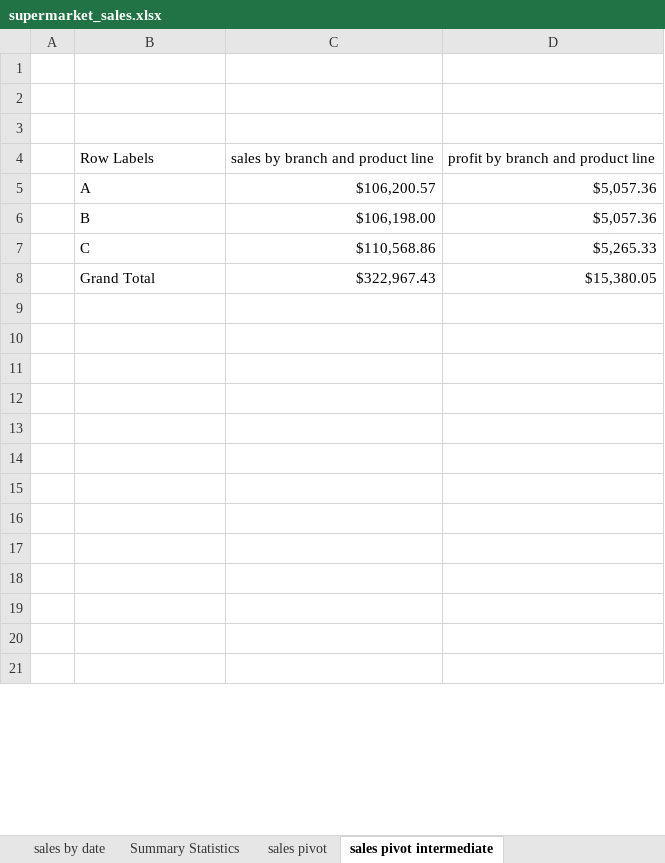
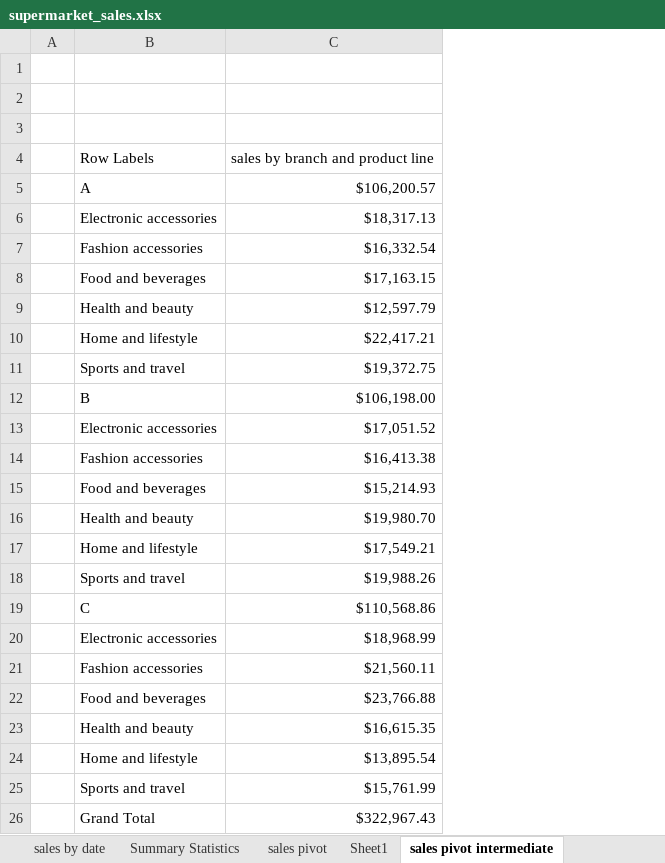
Before and after one commit to KarimBarati/supermarket_sales, an Excel workbook: supermarket_sales.xlsx, sheet sales pivot intermediate, drawn as a sheet; only a part is shown; values as stored, in another font and other column widths than the file's, no borders; charts and pictures not drawn; removed rows and columns are numbered as before the commit, all else as after; the diff covers the shown part only; the diff names each change by its address in the sheet, - before the commit and + after, or states it on an @@ line.

Commit message:
adding some basic visualizations to the sales pivot intermediate sheet

```diff
--- a/supermarket_sales.xlsx (sheet sales pivot intermediate)
+++ b/supermarket_sales.xlsx (sheet sales pivot intermediate)
+sheet tab: Sheet1
-column D, rows 4-8: profit by branch and product line | $5,057.36 | $5,057.36 | $5,265.33 | $15,380.05
+row 6:  | Electronic accessories | $18,317.13
+row 7:  | Fashion accessories | $16,332.54
+row 8:  | Food and beverages | $17,163.15
+row 9:  | Health and beauty | $12,597.79
+row 10:  | Home and lifestyle | $22,417.21
+row 11:  | Sports and travel | $19,372.75
+row 13:  | Electronic accessories | $17,051.52
+row 14:  | Fashion accessories | $16,413.38
+row 15:  | Food and beverages | $15,214.93
+row 16:  | Health and beauty | $19,980.70
+row 17:  | Home and lifestyle | $17,549.21
+row 18:  | Sports and travel | $19,988.26
+row 20:  | Electronic accessories | $18,968.99
+row 21:  | Fashion accessories | $21,560.11
+row 22:  | Food and beverages | $23,766.88
+row 23:  | Health and beauty | $16,615.35
+row 24:  | Home and lifestyle | $13,895.54
+row 25:  | Sports and travel | $15,761.99
-row 9: (empty)
-row 10: (empty)
-row 11: (empty)
-row 12: (empty)
-row 13: (empty)
-row 14: (empty)
-row 15: (empty)
-row 16: (empty)
-row 17: (empty)
-row 18: (empty)
-row 19: (empty)
-row 20: (empty)
-row 21: (empty)
```
Also changed, not shown: 76 added rows, 17 removed rows, 3 moved rows and 2 edited cells elsewhere in this sheet, charts or pictures.
